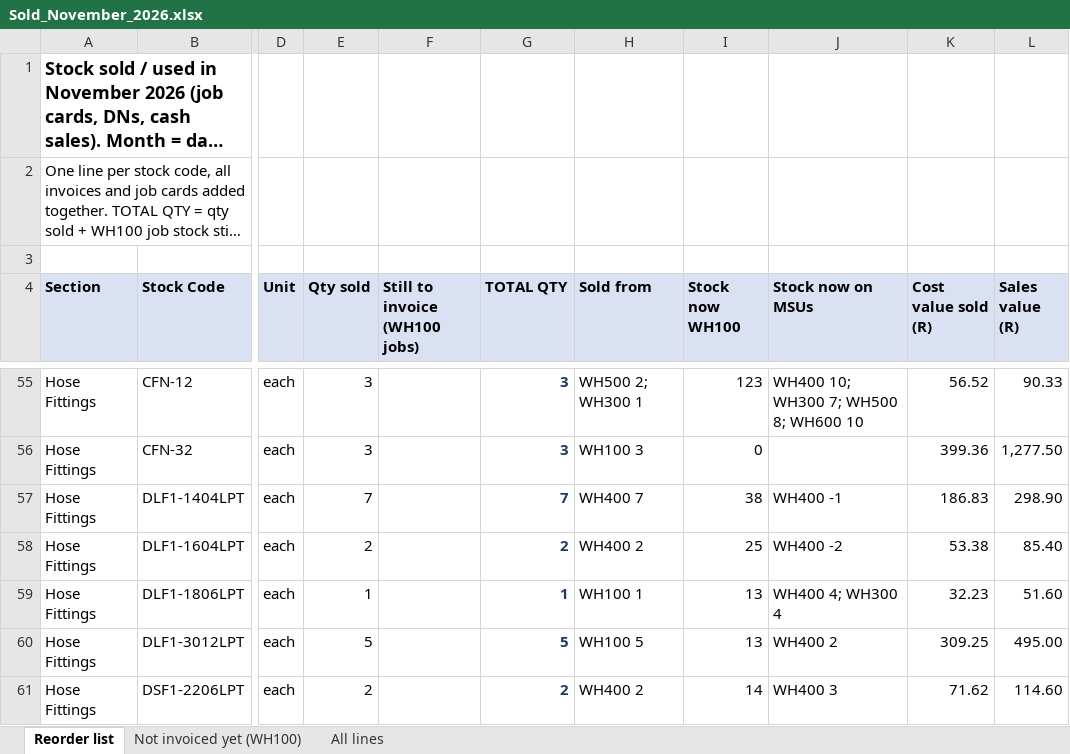
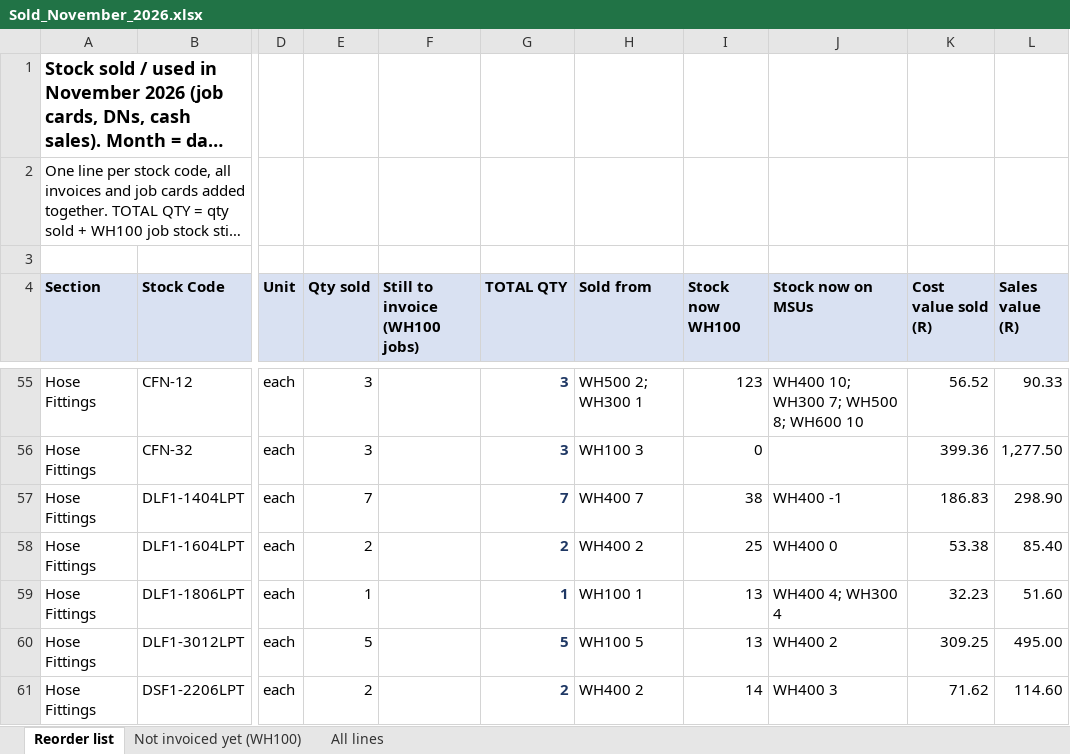
Before and after one commit to MichaelB1300/Pirtek-stock---live, an Excel workbook: Sold_November_2026.xlsx, sheet Reorder list, drawn as a sheet; only a part is shown, gaps mark what is left out; long unchanged cells end in …; values as stored, in another font and other column widths than the file's, no borders; the diff names each change by its address in the sheet, - before the commit and + after, or states it on an @@ line.

```diff
--- a/Sold_November_2026.xlsx (sheet Reorder list)
+++ b/Sold_November_2026.xlsx (sheet Reorder list)
-J58 (Stock now on MSUs): WH400 -2
+J58 (Stock now on MSUs): WH400 0
```
Also changed, not shown: 2 other files.
